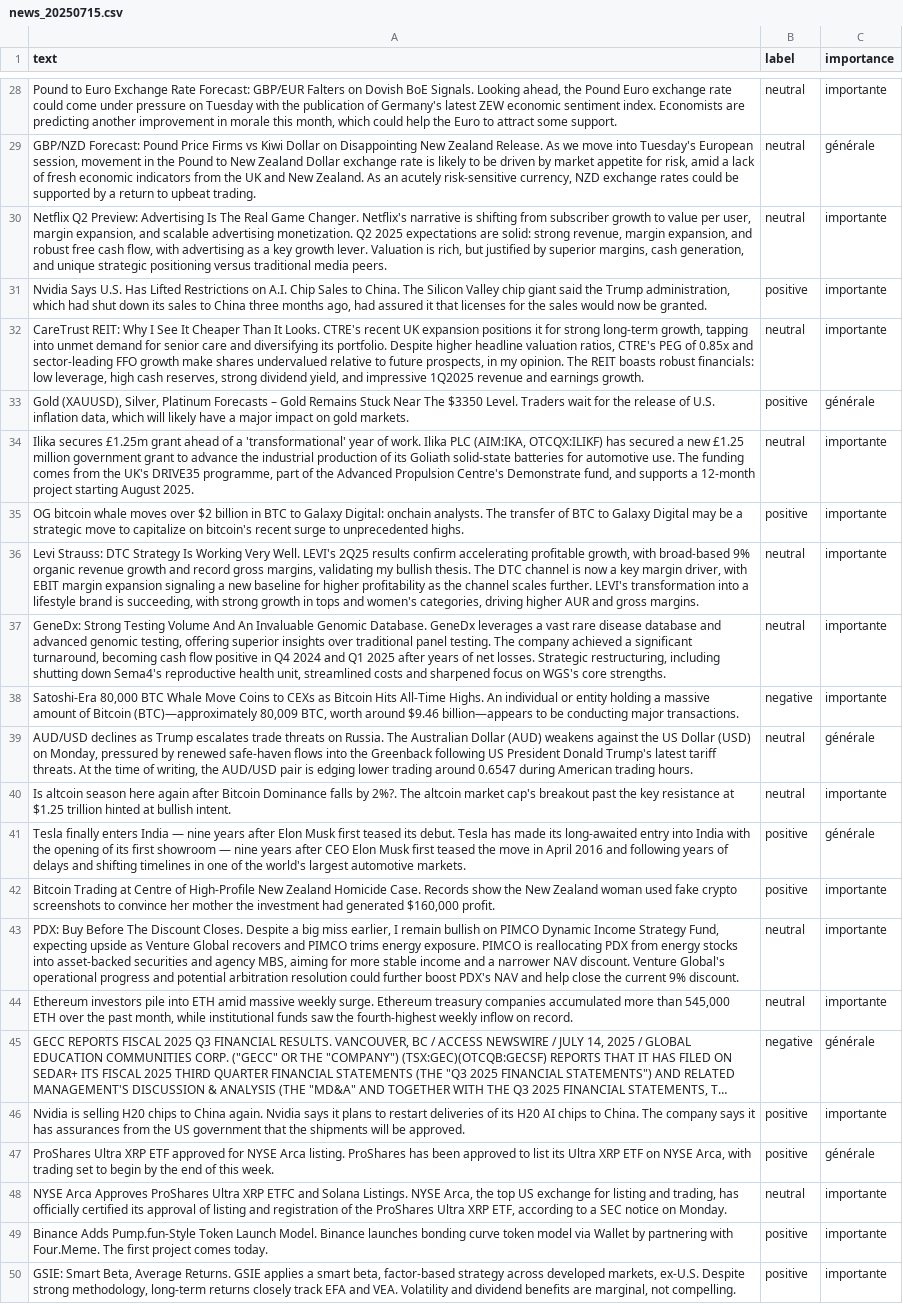
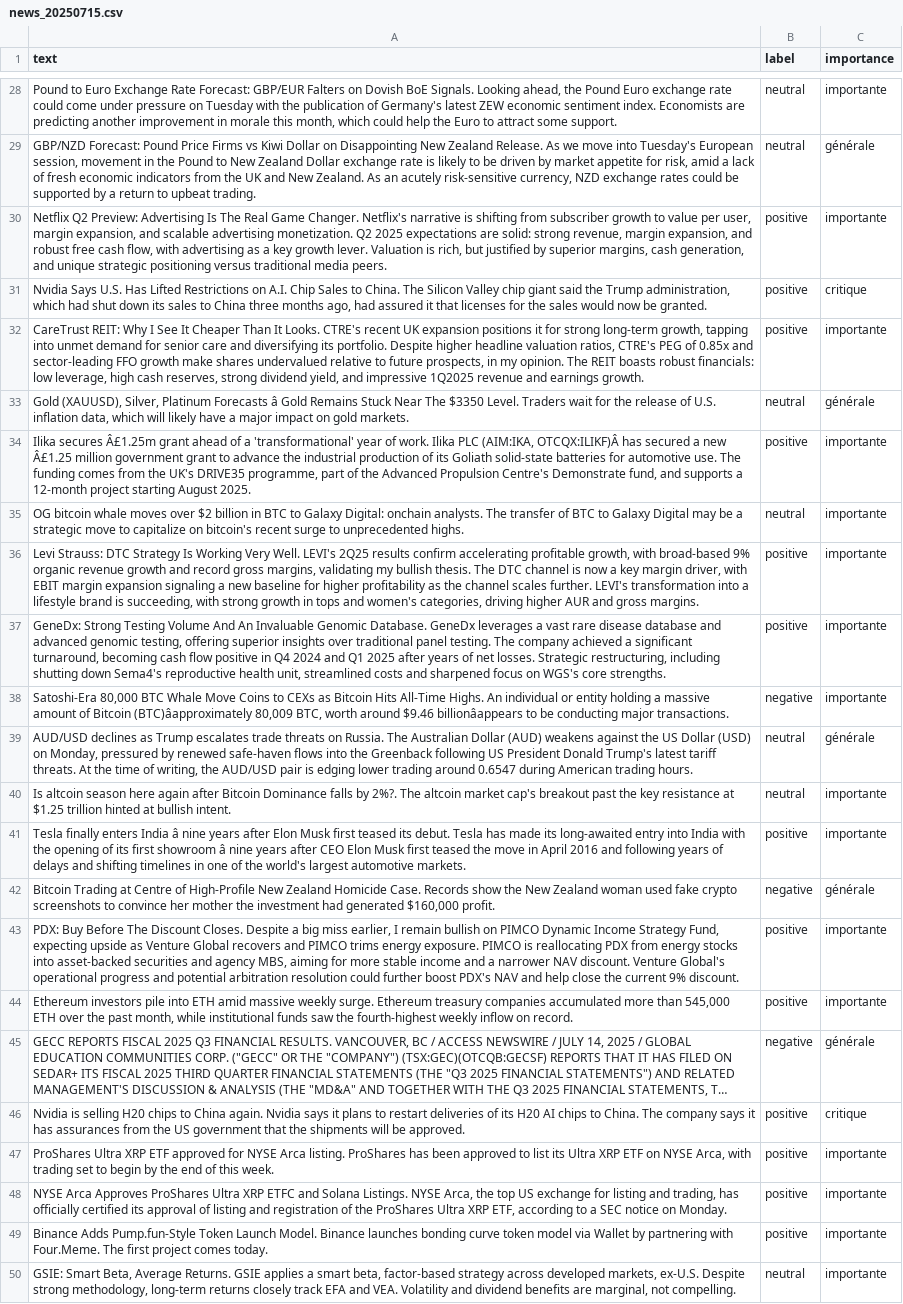
Before and after one commit to Bencode92/tradepulse-ml, a CSV file: datasets/news_20250715.csv, drawn as a sheet; only a part is shown, gaps mark what is left out; long unchanged cells end in …; the diff covers the shown part only; the diff names each change by its address in the sheet, - before the commit and + after, or states it on an @@ line.

```diff
--- a/datasets/news_20250715.csv
+++ b/datasets/news_20250715.csv
-B30 (label): neutral
+B30 (label): positive
-C31 (importance): importante
+C31 (importance): critique
-B32 (label): neutral
+B32 (label): positive
-A33 (text): …Platinum Forecasts – Gold Remains…
+A33 (text): …Platinum Forecasts â Gold Remains…
-B33 (label): positive
+B33 (label): neutral
-A34 (text): Ilika secures £1.25m grant ahead of a 'transformational' year of work. Ilika PLC (AIM:IKA, OTCQX:ILIKF) has secured a new £1.25 million government…
+A34 (text): Ilika secures Â£1.25m grant ahead of a 'transformational' year of work. Ilika PLC (AIM:IKA, OTCQX:ILIKF)Â has secured a new Â£1.25 million government…
-B34 (label): neutral
+B34 (label): positive
-B35 (label): positive
+B35 (label): neutral
-B36:B37 (label): neutral
+B36:B37 (label): positive
-A38 (text): …of Bitcoin (BTC)—approximately 80,009 BTC, worth around $9.46 billion—appears to be…
+A38 (text): …of Bitcoin (BTC)âapproximately 80,009 BTC, worth around $9.46 billionâappears to be…
-A41 (text): …enters India — nine years after Elon Musk first teased its debut. Tesla has made its long-awaited entry into India with the opening of its first showroom — nine years…
+A41 (text): …enters India â nine years after Elon Musk first teased its debut. Tesla has made its long-awaited entry into India with the opening of its first showroom â nine years…
-C41 (importance): générale
+C41 (importance): importante
-B42 (label): positive
+B42 (label): negative
-C42 (importance): importante
+C42 (importance): générale
-B43:B44 (label): neutral
+B43:B44 (label): positive
-C46 (importance): importante
+C46 (importance): critique
-C47 (importance): générale
+C47 (importance): importante
-B48 (label): neutral
+B48 (label): positive
-B50 (label): positive
+B50 (label): neutral
```
Also changed, not shown: 2 added rows, 2 removed rows and 24 edited cells elsewhere in this file.
